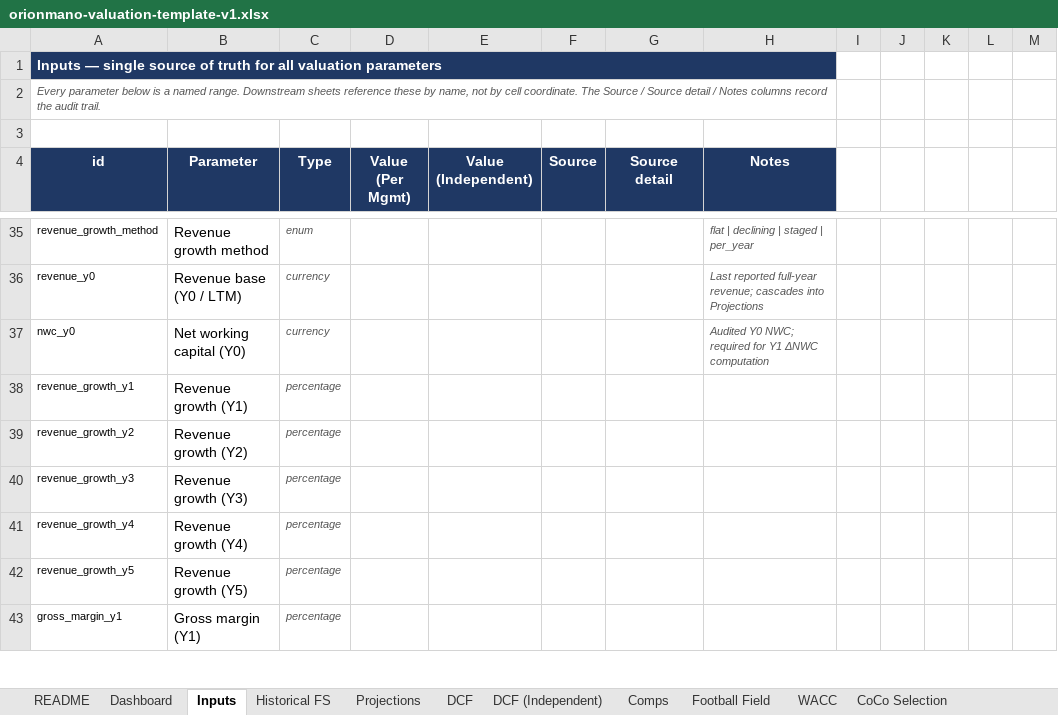
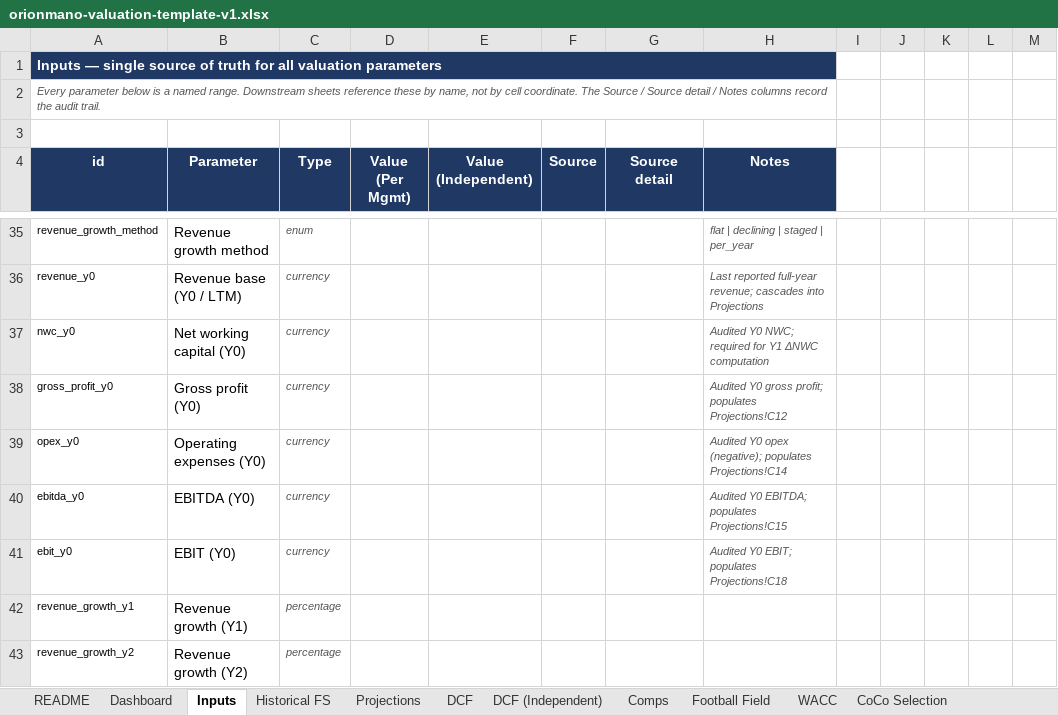
Before and after one commit to AriusLee/orionmano-api, an Excel workbook: materials/templates/orionmano-valuation-template-v1.xlsx, sheet Inputs, drawn as a sheet; only a part is shown, gaps mark what is left out; the shorter side is filled out with more unchanged rows; values as stored, in another font and other column widths than the file's, no borders; the diff names each change by its address in the sheet, - before the commit and + after, or states it on an @@ line.

Commit message:
extra pin params

```diff
--- a/materials/templates/orionmano-valuation-template-v1.xlsx (sheet Inputs)
+++ b/materials/templates/orionmano-valuation-template-v1.xlsx (sheet Inputs)
+row 38: gross_profit_y0 | Gross profit (Y0) | currency |  |  |  |  | Audited Y0 gross profit; populates Projections!C12
+row 39: opex_y0 | Operating expenses (Y0) | currency |  |  |  |  | Audited Y0 opex (negative); populates Projections!C14
+row 40: ebitda_y0 | EBITDA (Y0) | currency |  |  |  |  | Audited Y0 EBITDA; populates Projections!C15
+row 41: ebit_y0 | EBIT (Y0) | currency |  |  |  |  | Audited Y0 EBIT; populates Projections!C18
```
Also changed, not shown: sheet Projections, 4 other files.
